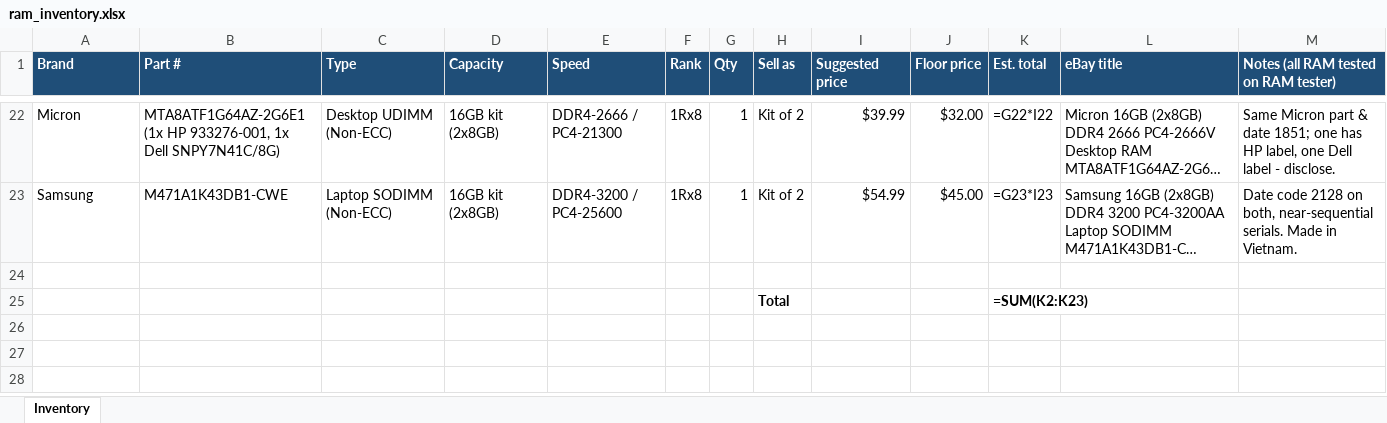
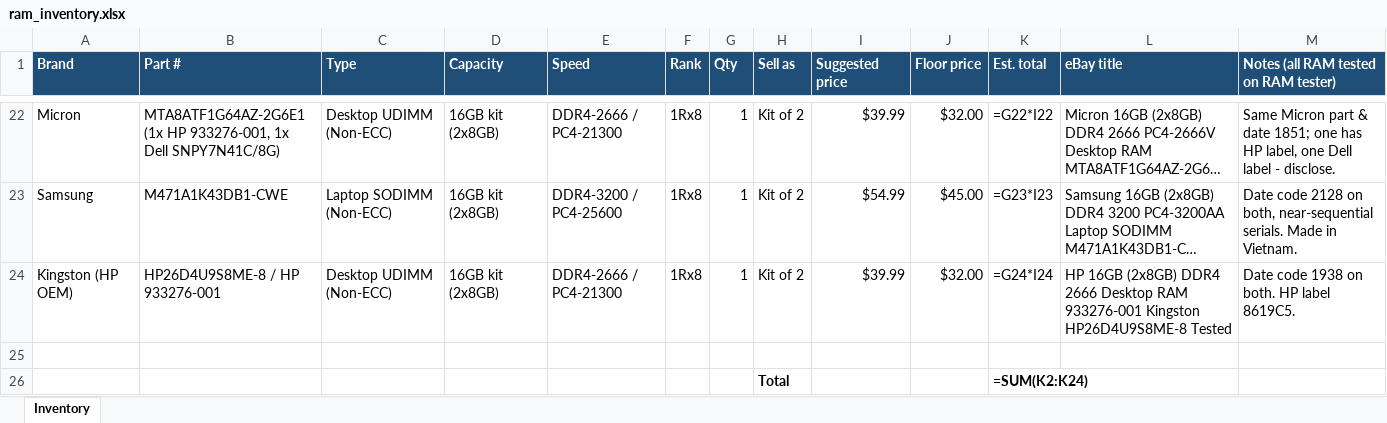
Before and after one commit to bgallaher-lgtm/Claude, an Excel workbook: ram_inventory.xlsx, sheet Inventory, drawn as a sheet; only a part is shown, gaps mark what is left out; long unchanged cells end in …; values as stored, in another font and other column widths than the file's, no borders; formulas without a stored value are shown as written; addresses are those after the commit; the diff names each change by its address in the sheet, - before the commit and + after, or states it on an @@ line.

```diff
--- a/ram_inventory.xlsx (sheet Inventory)
+++ b/ram_inventory.xlsx (sheet Inventory)
+row 24: Kingston (HP OEM) | HP26D4U9S8ME-8 / HP 933276-001 | Desktop UDIMM (Non-ECC) | 16GB kit (2x8GB) | DDR4-2666 / PC4-21300 | 1Rx8 | 1 | Kit of 2 | $39.99 | $32.00 | =G24*I24 | HP 16GB (2x8GB) DDR4 2666 Desktop RAM 933276-001 Kingston HP26D4U9S8ME-8 Tested | Date code 1938 on both. HP label 8619C5.
-K26 (Est. total): =SUM(K2:K23)
+K26 (Est. total): =SUM(K2:K24)
```
